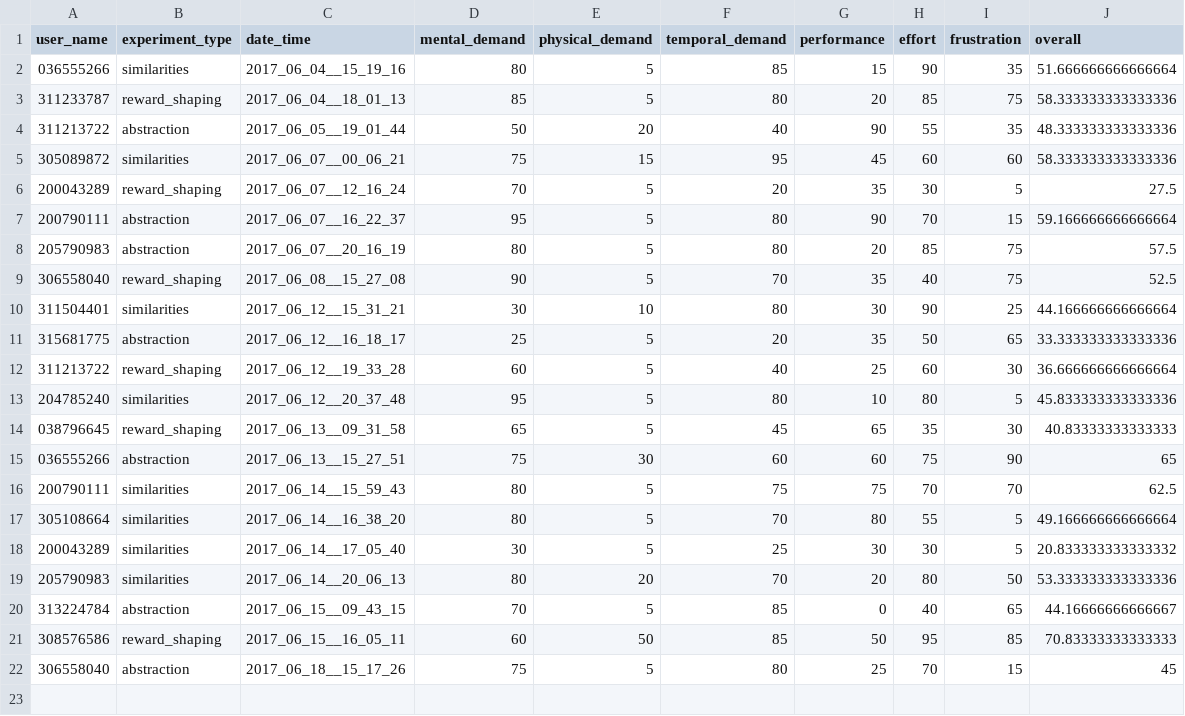
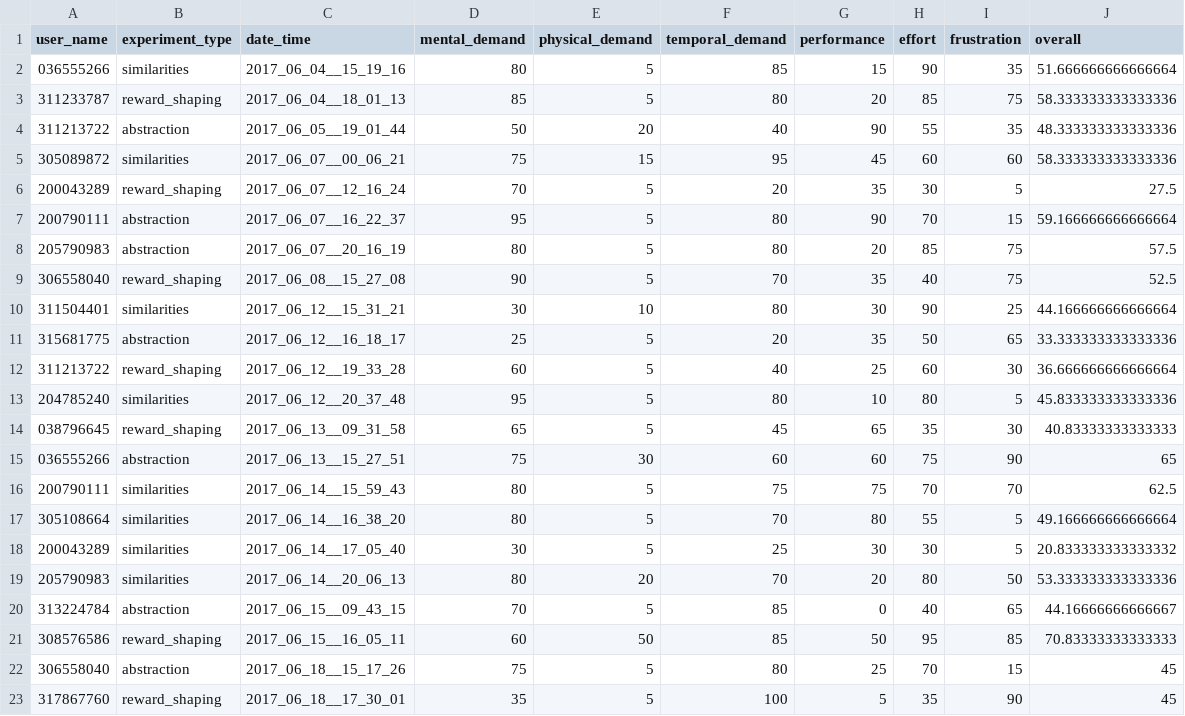
Before and after one commit to moshiky/experiment_scripts, a CSV file: results.csv, drawn as a sheet; the diff names each change by its address in the sheet, - before the commit and + after, or states it on an @@ line.

Commit message:
* add tlx results

```diff
--- a/results.csv
+++ b/results.csv
+row 23: 317867760 | reward_shaping | 2017_06_18__17_30_01 | 35 | 5 | 100 | 5 | 35 | 90 | 45
```
